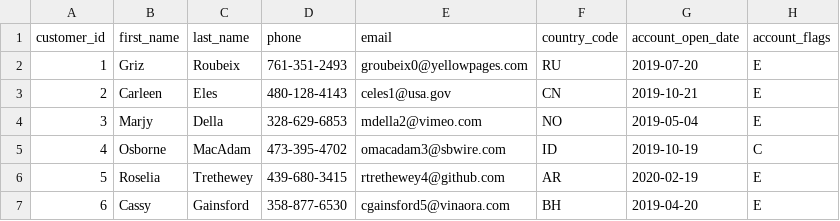
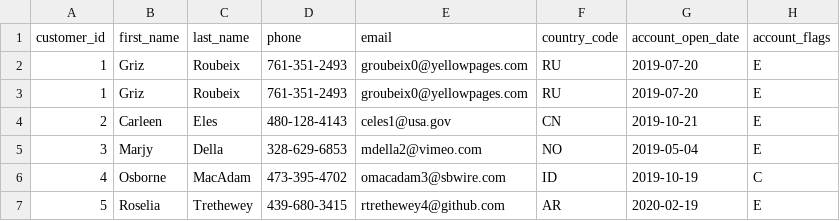
Before and after one commit to JRohit07/Prophecy-test, a CSV file: GenericTestStaging/seeds/customerData.csv, drawn as a sheet; only a part is shown; the shorter side is filled out with more unchanged rows.

```diff
--- a/GenericTestStaging/seeds/customerData.csv
+++ b/GenericTestStaging/seeds/customerData.csv
@@ -1,2 +1,3 @@
 customer_id,first_name,last_name,phone,email,country_code,account_open_date,account_flags
+1,Griz,Roubeix,761-351-2493,groubeix0@yellowpages.com,RU,2019-07-20,E
 1,Griz,Roubeix,761-351-2493,groubeix0@yellowpages.com,RU,2019-07-20,E
```
Also changed, not shown: 26 other files.
